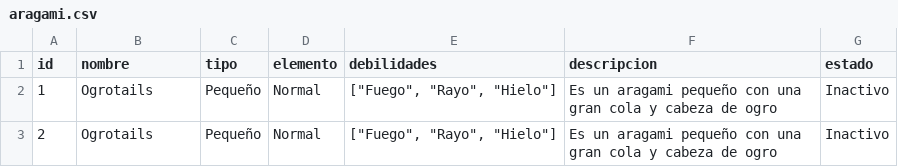
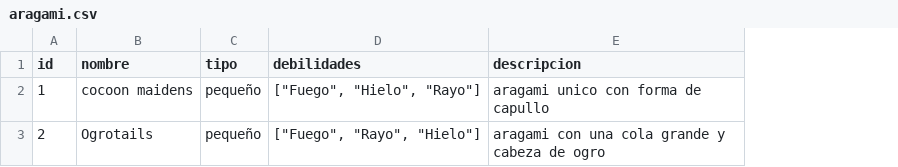
Before and after one commit to cristian-AHD/wiki_gog_eater, a CSV file: aragami.csv, drawn as a sheet; removed rows and columns are numbered as before the commit, all else as after; the diff names each change by its address in the sheet, - before the commit and + after, or states it on an @@ line.

```diff
--- a/aragami.csv
+++ b/aragami.csv
-column D (elemento), rows 2-3: Normal | Normal
-column G (estado), rows 2-3: Inactivo | Inactivo
-B2 (nombre): Ogrotails
+B2 (nombre): cocoon maidens
-C2:C3 (tipo): Pequeño
+C2:C3 (tipo): pequeño
-D2 (debilidades): ["Fuego", "Rayo", "Hielo"]
+D2 (debilidades): ["Fuego", "Hielo", "Rayo"]
-E2 (descripcion): Es un aragami pequeño con una gran cola y cabeza de ogro
+E2 (descripcion): aragami unico con forma de capullo
-E3 (descripcion): Es un aragami pequeño con una gran cola y cabeza…
+E3 (descripcion): aragami con una cola grande y cabeza…
```
Also changed, not shown: 4 other files.
